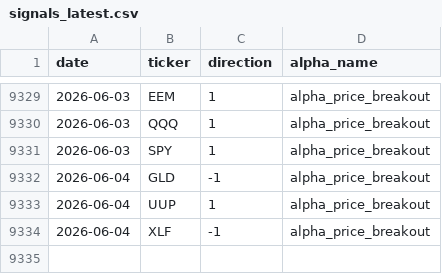
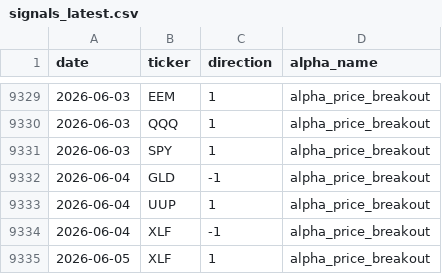
Before and after one commit to nikolas-joyce/alpha-price-breakout, a CSV file: outputs/signals_latest.csv, drawn as a sheet; only a part is shown, gaps mark what is left out; the diff names each change by its address in the sheet, - before the commit and + after, or states it on an @@ line.

```diff
--- a/outputs/signals_latest.csv
+++ b/outputs/signals_latest.csv
+row 9335: 2026-06-05 | XLF | 1 | alpha_price_breakout
```
